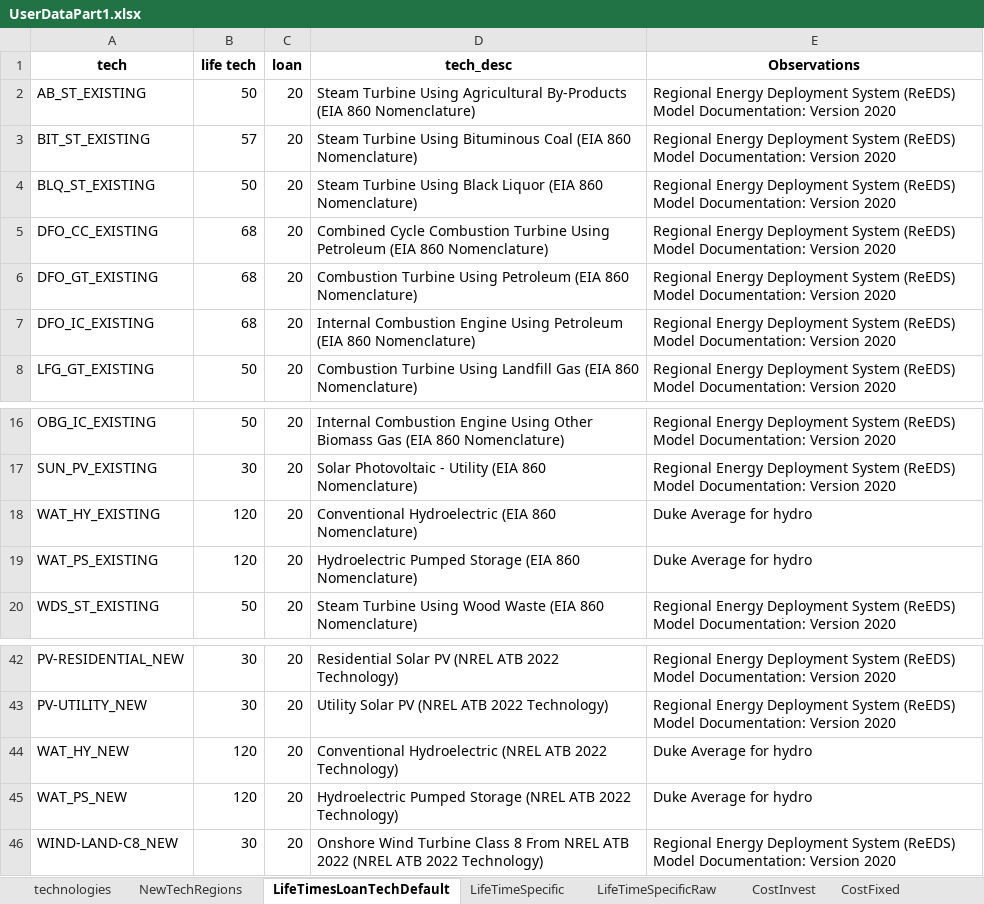
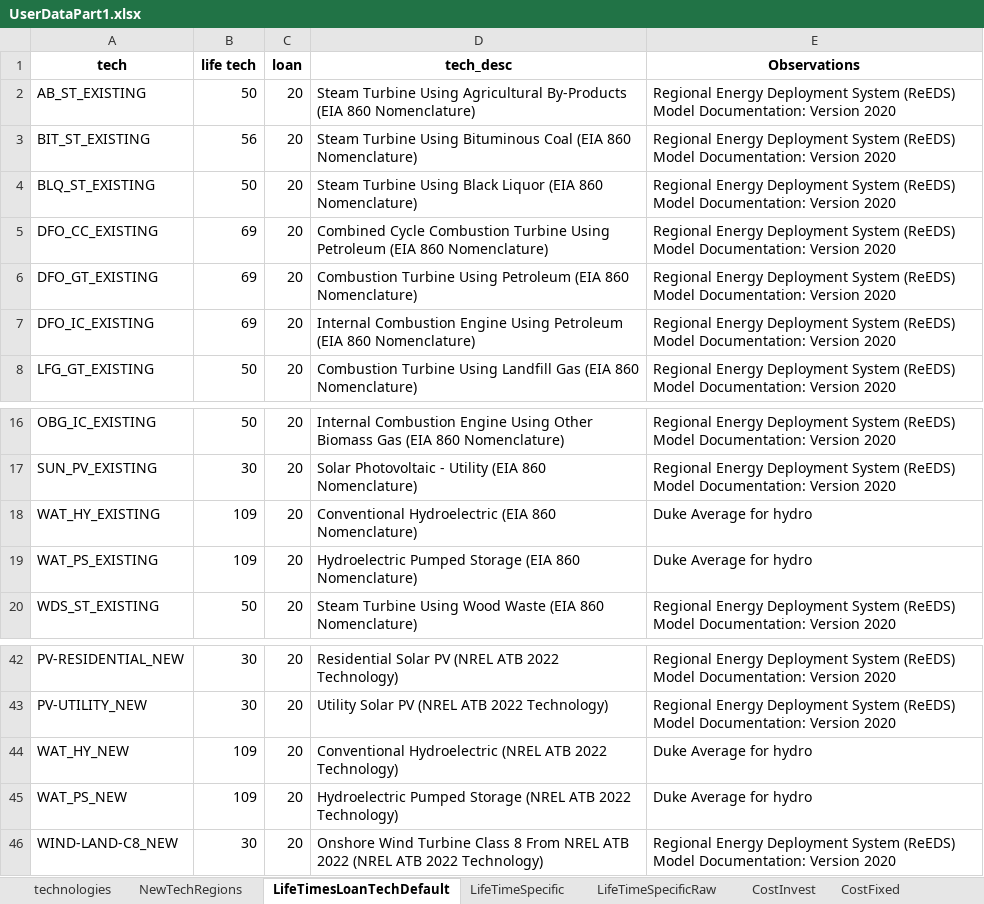
Before and after one commit to vaduraes/TemoaHurricane_V2, an Excel workbook: CreateDB_NC/InputData/ExcelUserData/UserDataPart1.xlsx, sheet LifeTimesLoanTechDefault, drawn as a sheet; only a part is shown, gaps mark what is left out; values as stored, in another font and other column widths than the file's, no borders; the diff names each change by its address in the sheet, - before the commit and + after, or states it on an @@ line.

```diff
--- a/CreateDB_NC/InputData/ExcelUserData/UserDataPart1.xlsx (sheet LifeTimesLoanTechDefault)
+++ b/CreateDB_NC/InputData/ExcelUserData/UserDataPart1.xlsx (sheet LifeTimesLoanTechDefault)
-B3 (life tech): 57
+B3 (life tech): 56
-B5:B7 (life tech): 68
+B5:B7 (life tech): 69
-B18:B19 (life tech): 120
+B18:B19 (life tech): 109
-B44:B45 (life tech): 120
+B44:B45 (life tech): 109
```
Also changed, not shown: sheet CostVariable, sheet LifeTimeSpecificRaw, CreateDB_NC/InputData/ExcelUserData/Temporary_ToHelpBuildDecks/TMP_ExistingCapacity_UniqueTechNameLv1.xlsx, CreateDB_NC/InputData/ExcelUserData/Temporary_ToHelpBuildDecks/TMP_ExistingCapacity_UniqueTechNameLv2.xlsx, 9 other files.
